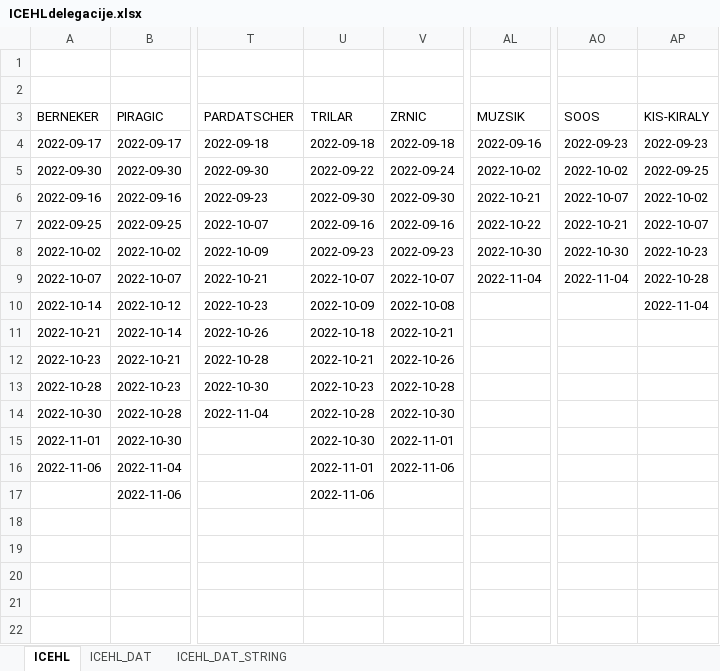
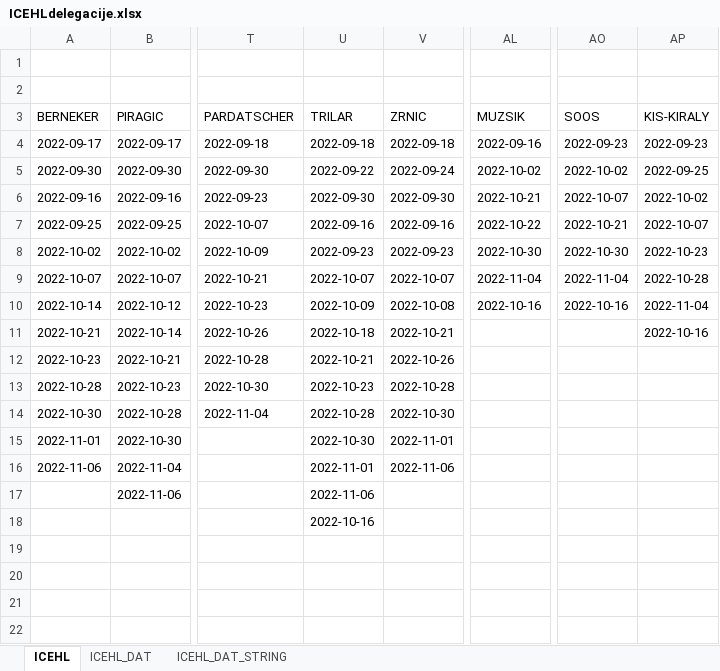
Before and after one commit to snojle23/delegacije, an Excel workbook: data/ICEHLdelegacije.xlsx, sheet ICEHL, drawn as a sheet; only a part is shown, gaps mark what is left out; values as stored, in another font and other column widths than the file's, no borders; the diff names each change by its address in the sheet, - before the commit and + after, or states it on an @@ line.

```diff
--- a/data/ICEHLdelegacije.xlsx (sheet ICEHL)
+++ b/data/ICEHLdelegacije.xlsx (sheet ICEHL)
-AL10 (MUZSIK): (empty)
+AL10 (MUZSIK): 2022-10-16
-AO10 (SOOS): (empty)
+AO10 (SOOS): 2022-10-16
-AP11 (KIS-KIRALY): (empty)
+AP11 (KIS-KIRALY): 2022-10-16
-U18 (TRILAR): (empty)
+U18 (TRILAR): 2022-10-16
```
Also changed, not shown: sheet ICEHL_DAT, sheet ICEHL_DAT_STRING, data/AHLdelegacije.xlsx, 4 other files.
